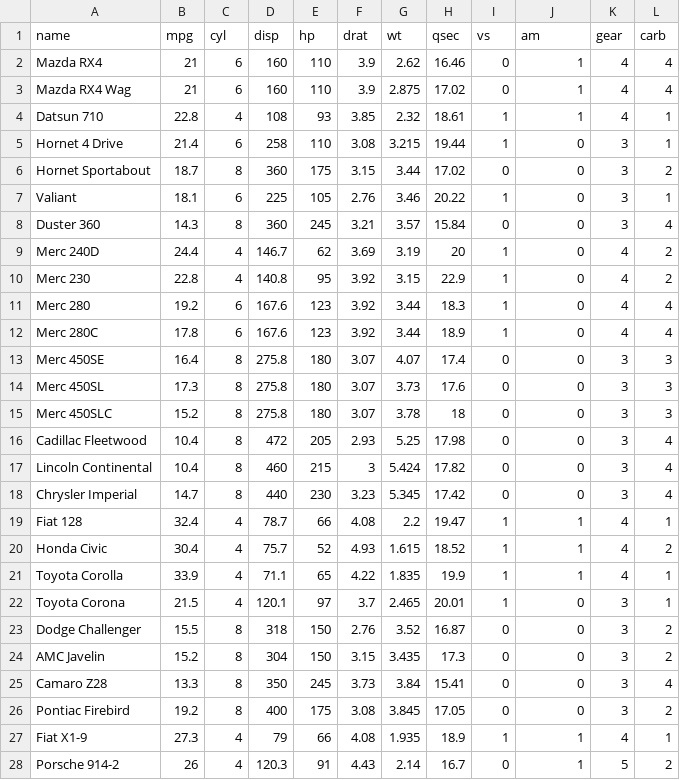
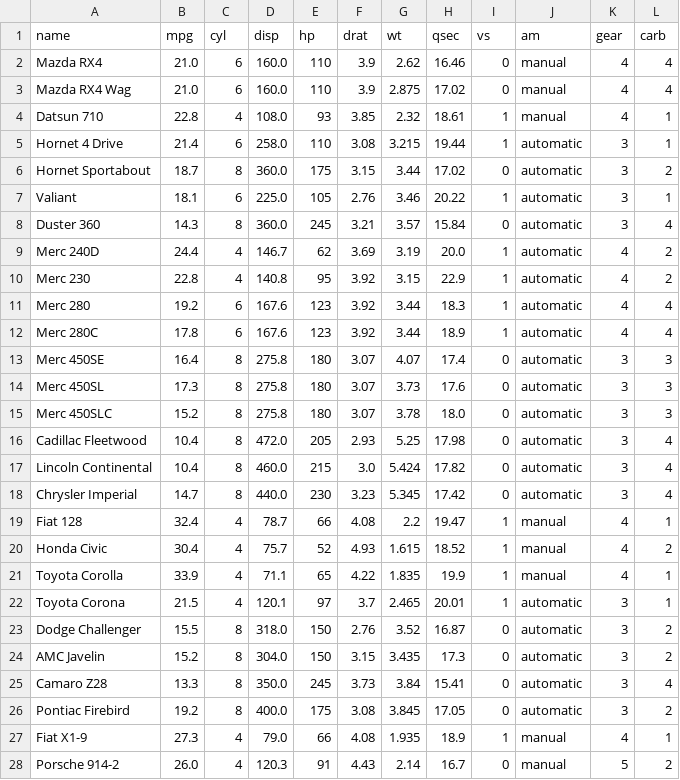
Before and after one commit to data4news-students/mtcars-exploratory-kellywaldro, a CSV file: mtcars.csv, drawn as a sheet; only a part is shown; the diff covers the shown part only.

```diff
--- a/mtcars.csv
+++ b/mtcars.csv
@@ -2,27 +2,27 @@
-"Mazda RX4",21,6,160,110,3.9,2.62,16.46,0,1,4,4
-"Mazda RX4 Wag",21,6,160,110,3.9,2.875,17.02,0,1,4,4
-"Datsun 710",22.8,4,108,93,3.85,2.32,18.61,1,1,4,1
-"Hornet 4 Drive",21.4,6,258,110,3.08,3.215,19.44,1,0,3,1
-"Hornet Sportabout",18.7,8,360,175,3.15,3.44,17.02,0,0,3,2
-"Valiant",18.1,6,225,105,2.76,3.46,20.22,1,0,3,1
-"Duster 360",14.3,8,360,245,3.21,3.57,15.84,0,0,3,4
-"Merc 240D",24.4,4,146.7,62,3.69,3.19,20,1,0,4,2
-"Merc 230",22.8,4,140.8,95,3.92,3.15,22.9,1,0,4,2
-"Merc 280",19.2,6,167.6,123,3.92,3.44,18.3,1,0,4,4
-"Merc 280C",17.8,6,167.6,123,3.92,3.44,18.9,1,0,4,4
-"Merc 450SE",16.4,8,275.8,180,3.07,4.07,17.4,0,0,3,3
-"Merc 450SL",17.3,8,275.8,180,3.07,3.73,17.6,0,0,3,3
-"Merc 450SLC",15.2,8,275.8,180,3.07,3.78,18,0,0,3,3
-"Cadillac Fleetwood",10.4,8,472,205,2.93,5.25,17.98,0,0,3,4
-"Lincoln Continental",10.4,8,460,215,3,5.424,17.82,0,0,3,4
-"Chrysler Imperial",14.7,8,440,230,3.23,5.345,17.42,0,0,3,4
-"Fiat 128",32.4,4,78.7,66,4.08,2.2,19.47,1,1,4,1
-"Honda Civic",30.4,4,75.7,52,4.93,1.615,18.52,1,1,4,2
-"Toyota Corolla",33.9,4,71.1,65,4.22,1.835,19.9,1,1,4,1
-"Toyota Corona",21.5,4,120.1,97,3.7,2.465,20.01,1,0,3,1
-"Dodge Challenger",15.5,8,318,150,2.76,3.52,16.87,0,0,3,2
-"AMC Javelin",15.2,8,304,150,3.15,3.435,17.3,0,0,3,2
-"Camaro Z28",13.3,8,350,245,3.73,3.84,15.41,0,0,3,4
-"Pontiac Firebird",19.2,8,400,175,3.08,3.845,17.05,0,0,3,2
-"Fiat X1-9",27.3,4,79,66,4.08,1.935,18.9,1,1,4,1
-"Porsche 914-2",26,4,120.3,91,4.43,2.14,16.7,0,1,5,2
+Mazda RX4,21.0,6,160.0,110,3.9,2.62,16.46,0,manual,4,4
+Mazda RX4 Wag,21.0,6,160.0,110,3.9,2.875,17.02,0,manual,4,4
+Datsun 710,22.8,4,108.0,93,3.85,2.32,18.61,1,manual,4,1
+Hornet 4 Drive,21.4,6,258.0,110,3.08,3.215,19.44,1,automatic,3,1
+Hornet Sportabout,18.7,8,360.0,175,3.15,3.44,17.02,0,automatic,3,2
+Valiant,18.1,6,225.0,105,2.76,3.46,20.22,1,automatic,3,1
+Duster 360,14.3,8,360.0,245,3.21,3.57,15.84,0,automatic,3,4
+Merc 240D,24.4,4,146.7,62,3.69,3.19,20.0,1,automatic,4,2
+Merc 230,22.8,4,140.8,95,3.92,3.15,22.9,1,automatic,4,2
+Merc 280,19.2,6,167.6,123,3.92,3.44,18.3,1,automatic,4,4
+Merc 280C,17.8,6,167.6,123,3.92,3.44,18.9,1,automatic,4,4
+Merc 450SE,16.4,8,275.8,180,3.07,4.07,17.4,0,automatic,3,3
+Merc 450SL,17.3,8,275.8,180,3.07,3.73,17.6,0,automatic,3,3
+Merc 450SLC,15.2,8,275.8,180,3.07,3.78,18.0,0,automatic,3,3
+Cadillac Fleetwood,10.4,8,472.0,205,2.93,5.25,17.98,0,automatic,3,4
+Lincoln Continental,10.4,8,460.0,215,3.0,5.424,17.82,0,automatic,3,4
+Chrysler Imperial,14.7,8,440.0,230,3.23,5.345,17.42,0,automatic,3,4
+Fiat 128,32.4,4,78.7,66,4.08,2.2,19.47,1,manual,4,1
+Honda Civic,30.4,4,75.7,52,4.93,1.615,18.52,1,manual,4,2
+Toyota Corolla,33.9,4,71.1,65,4.22,1.835,19.9,1,manual,4,1
+Toyota Corona,21.5,4,120.1,97,3.7,2.465,20.01,1,automatic,3,1
+Dodge Challenger,15.5,8,318.0,150,2.76,3.52,16.87,0,automatic,3,2
+AMC Javelin,15.2,8,304.0,150,3.15,3.435,17.3,0,automatic,3,2
+Camaro Z28,13.3,8,350.0,245,3.73,3.84,15.41,0,automatic,3,4
+Pontiac Firebird,19.2,8,400.0,175,3.08,3.845,17.05,0,automatic,3,2
+Fiat X1-9,27.3,4,79.0,66,4.08,1.935,18.9,1,manual,4,1
+Porsche 914-2,26.0,4,120.3,91,4.43,2.14,16.7,0,manual,5,2
```
Also changed, not shown: 10 edited cells elsewhere in this file, 1 other file.
